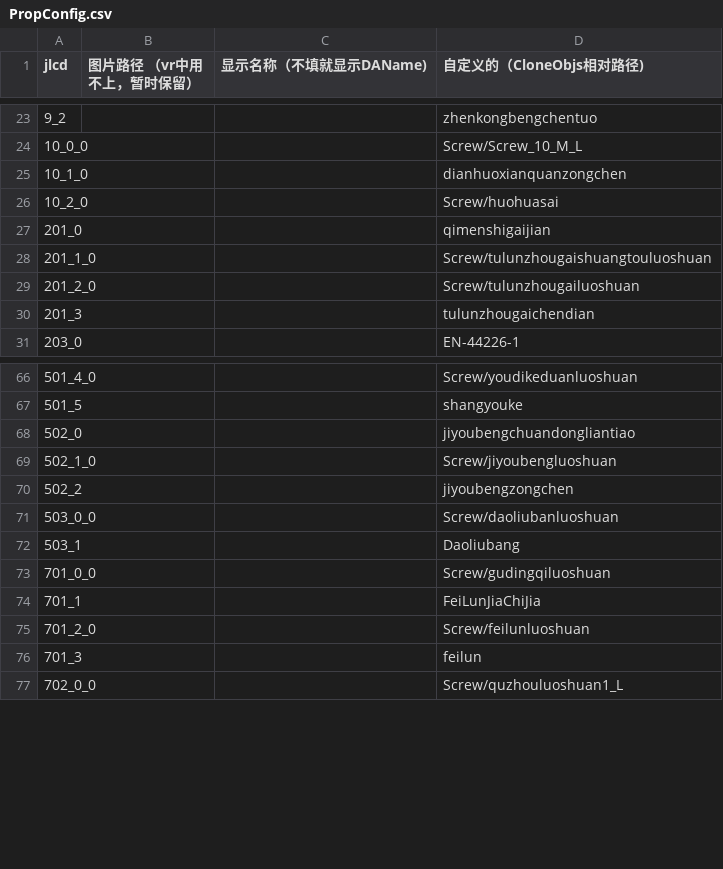
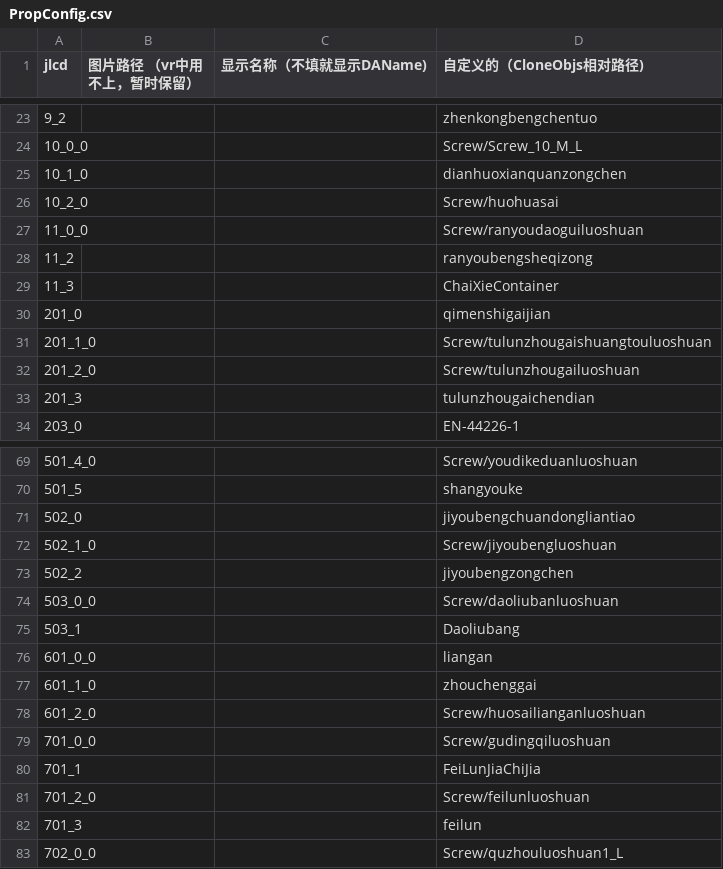
Before and after one commit to LadissonLai/SUSTC-VR, a CSV file: Assets/DynamicProjectAssets/E5/Resources/Configs/PropConfig.csv, drawn as a sheet; only a part is shown, gaps mark what is left out.

```diff
--- a/Assets/DynamicProjectAssets/E5/Resources/Configs/PropConfig.csv
+++ b/Assets/DynamicProjectAssets/E5/Resources/Configs/PropConfig.csv
@@ -26,2 +26,5 @@
 "10_2_0",,,"Screw/huohuasai"
+"11_0_0",,,"Screw/ranyoudaoguiluoshuan"
+"11_2",,,"ranyoubengsheqizong"
+"11_3",,,"ChaiXieContainer"
 "201_0",,,"qimenshigaijian"
@@ -72,2 +75,5 @@
 "503_1",,,"Daoliubang"
+"601_0_0",,,"liangan"
+"601_1_0",,,"zhouchenggai"
+"601_2_0",,,"Screw/huosailianganluoshuan"
 "701_0_0",,,"Screw/gudingqiluoshuan"
```
Also changed, not shown: Assets/DynamicProjectAssets/E5/Resources/Configs/DAConfig.csv, Assets/DynamicProjectAssets/E5/Resources/Configs/RecordConfig.csv, 21 other files.
